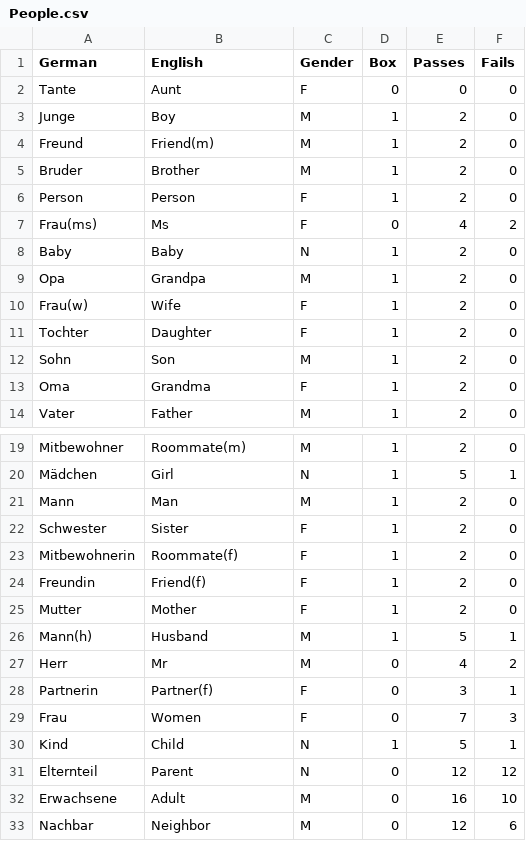
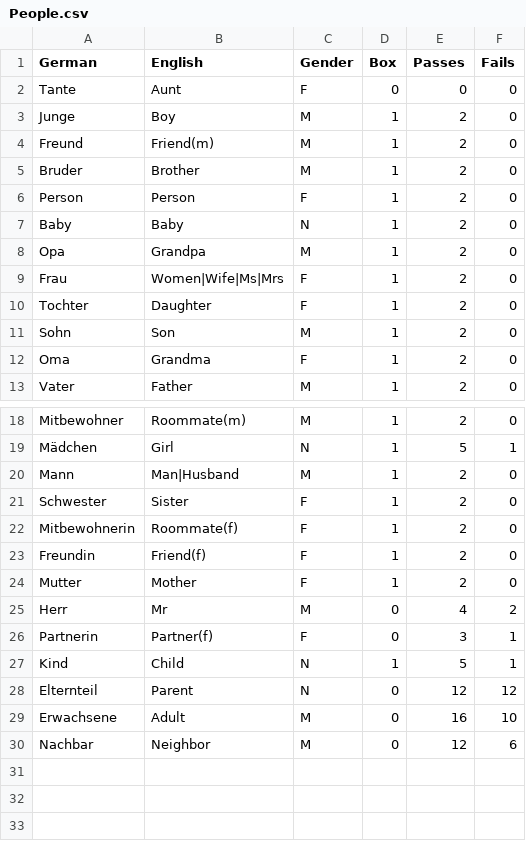
Before and after one commit to lse30/Deutsch, a CSV file: Datenbank/Wörter/Nouns/People.csv, drawn as a sheet; only a part is shown, gaps mark what is left out.

```diff
--- a/Datenbank/Wörter/Nouns/People.csv
+++ b/Datenbank/Wörter/Nouns/People.csv
@@ -6,6 +6,5 @@ Bruder,Brother,M,1,2,0
 Person,Person,F,1,2,0
-Frau(ms),Ms,F,0,4,2
 Baby,Baby,N,1,2,0
 Opa,Grandpa,M,1,2,0
-Frau(w),Wife,F,1,2,0
+Frau,Women|Wife|Ms|Mrs,F,1,2,0
 Tochter,Daughter,F,1,2,0
@@ -20,3 +19,3 @@ Mitbewohner,Roommate(m),M,1,2,0
 Mädchen,Girl,N,1,5,1
-Mann,Man,M,1,2,0
+Mann,Man|Husband,M,1,2,0
 Schwester,Sister,F,1,2,0
@@ -25,6 +24,4 @@ Freundin,Friend(f),F,1,2,0
 Mutter,Mother,F,1,2,0
-Mann(h),Husband,M,1,5,1
 Herr,Mr,M,0,4,2
 Partnerin,Partner(f),F,0,3,1
-Frau,Women,F,0,7,3
 Kind,Child,N,1,5,1
```
Also changed, not shown: Datenbank/Wörter/Nouns/Clothing.csv, Datenbank/Wörter/Nouns/Location.csv, 11 other files.
